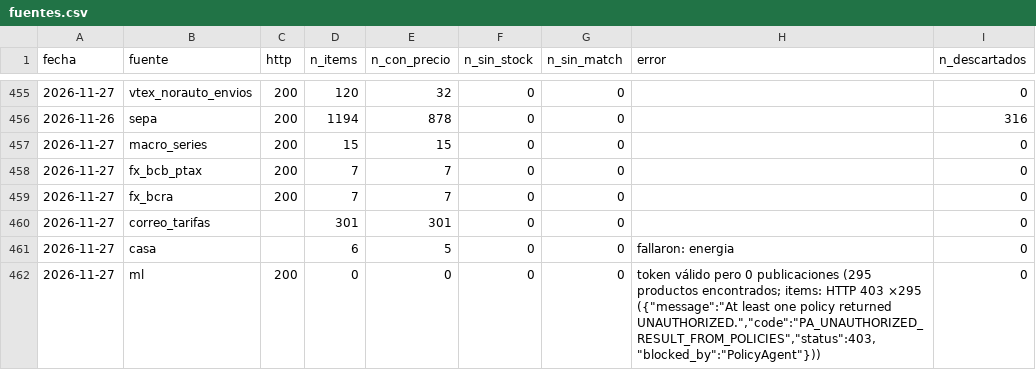
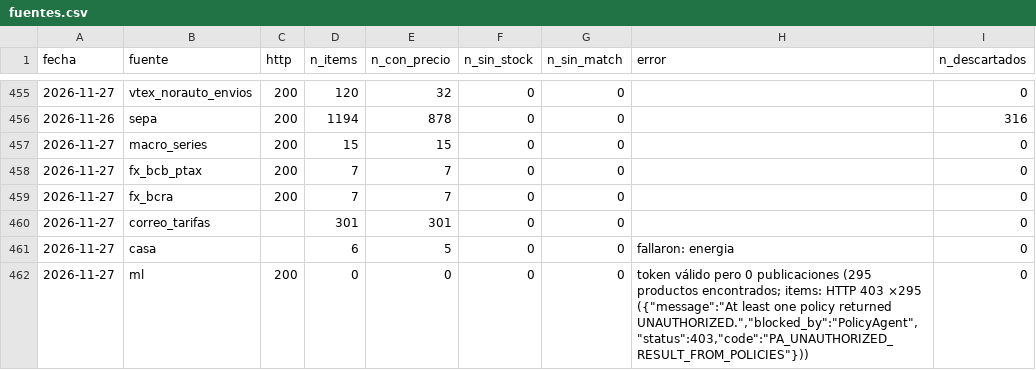
Before and after one commit to noguerafran-alt/LUBRICANTES, a CSV file: data/fuentes.csv, drawn as a sheet; only a part is shown, gaps mark what is left out.

```diff
--- a/data/fuentes.csv
+++ b/data/fuentes.csv
@@ -461,2 +461,2 @@ fecha,fuente,http,n_items,n_con_precio,n_sin_stock,n_sin_match,error,n_descartad
 2026-11-27,casa,,6,5,0,0,fallaron: energia,0
-2026-11-27,ml,200,0,0,0,0,"token válido pero 0 publicaciones (295 productos encontrados; items: HTTP 403 ×295 ({""message"":""At least one policy returned UNAUTHORIZED."",""code"":""PA_UNAUTHORIZED_RESULT_FROM_POLICIES"",""status"":403,""blocked_by"":""PolicyAgent""}))",0
+2026-11-27,ml,200,0,0,0,0,"token válido pero 0 publicaciones (295 productos encontrados; items: HTTP 403 ×295 ({""message"":""At least one policy returned UNAUTHORIZED."",""blocked_by"":""PolicyAgent"",""status"":403,""code"":""PA_UNAUTHORIZED_RESULT_FROM_POLICIES""}))",0
```
